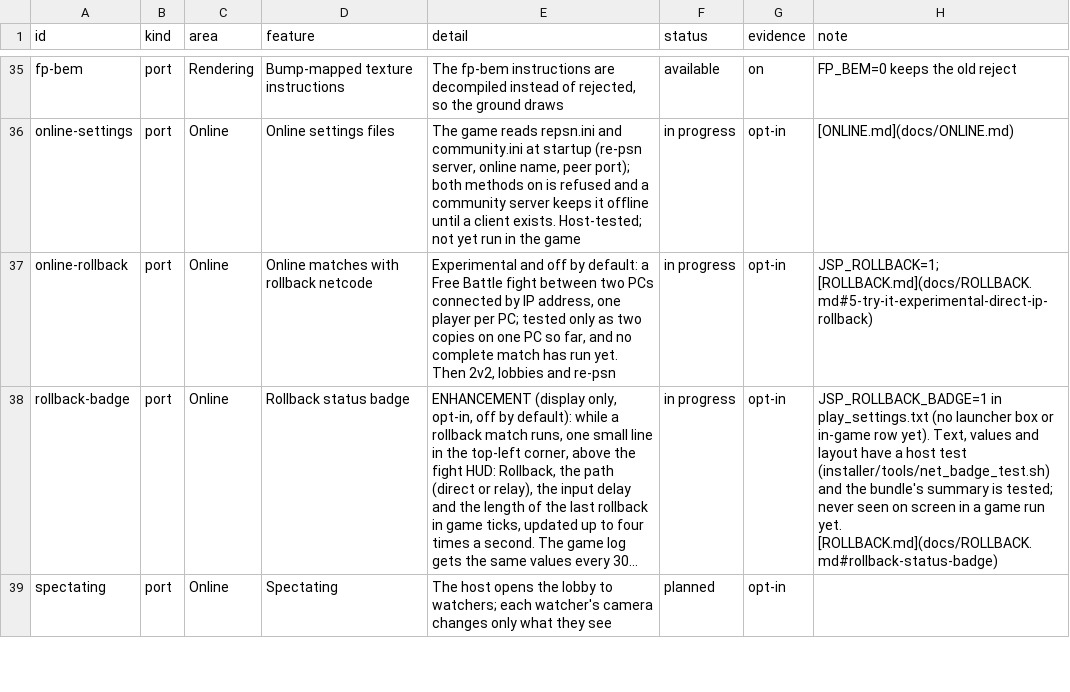
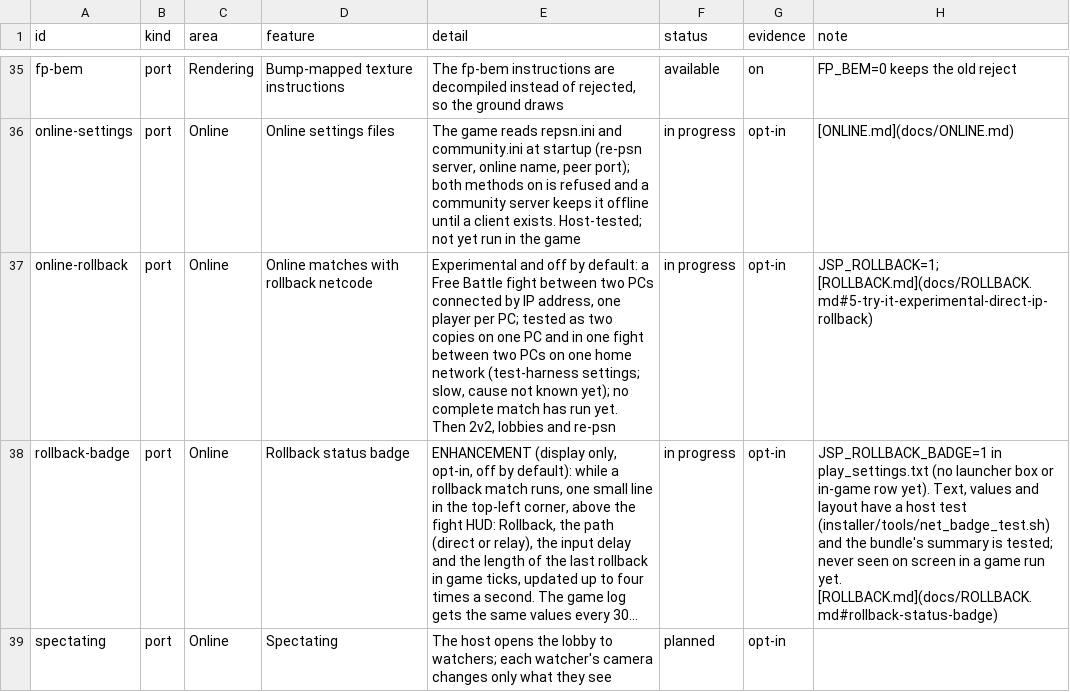
Before and after one commit to Tsamiuy/jsp-vs-ex, a TSV file: docs/features.tsv, drawn as a sheet; only a part is shown, gaps mark what is left out; long unchanged cells end in …; the diff names each change by its address in the sheet, - before the commit and + after, or states it on an @@ line.

Commit message:
Docs: the roadmap and the features table name the two-PC rollback fight

```diff
--- a/docs/features.tsv
+++ b/docs/features.tsv
-E37 (detail): …PC; tested only as two copies on one PC so far, and no complete…
+E37 (detail): …PC; tested as two copies on one PC and in one fight between two PCs on one home network (test-harness settings; slow, cause not known yet); no complete…
```
Also changed, not shown: 2 other files.
